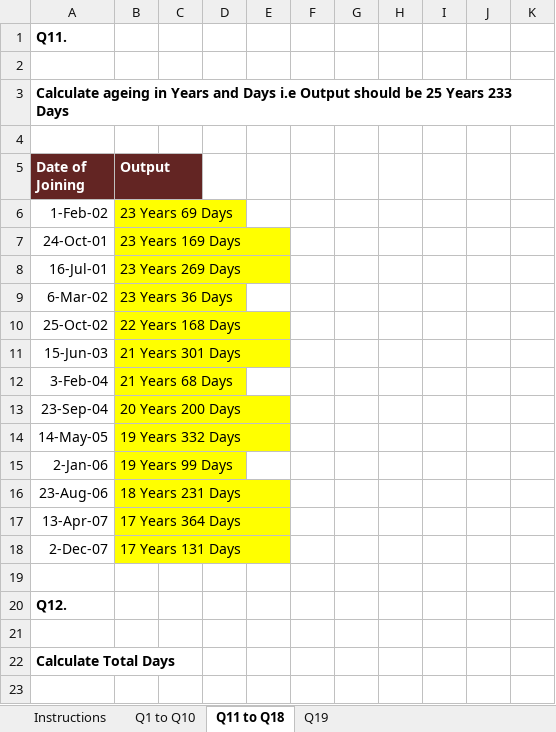
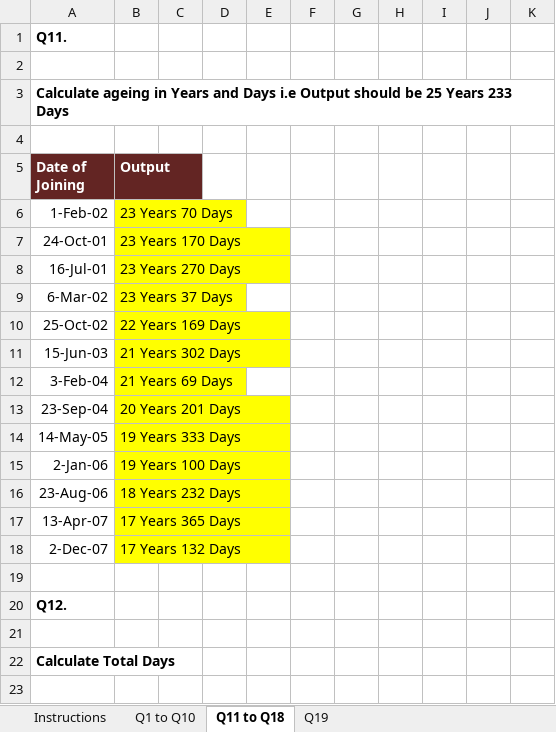
Before and after one commit to Sakzhi/Udaanous, an Excel workbook: excel/Assignment-1 (Udanous_) (Recovered).xlsx, sheet Q11 to Q18, drawn as a sheet; only a part is shown; values as stored, in another font and other column widths than the file's, no borders; the diff names each change by its address in the sheet, - before the commit and + after, or states it on an @@ line.

```diff
--- a/excel/Assignment-1 (Udanous_) (Recovered).xlsx (sheet Q11 to Q18)
+++ b/excel/Assignment-1 (Udanous_) (Recovered).xlsx (sheet Q11 to Q18)
-B6 (Output): 23 Years 69 Days
+B6 (Output): 23 Years 70 Days
-B7 (Output): 23 Years 169 Days
+B7 (Output): 23 Years 170 Days
-B8 (Output): 23 Years 269 Days
+B8 (Output): 23 Years 270 Days
-B9 (Output): 23 Years 36 Days
+B9 (Output): 23 Years 37 Days
-B10 (Output): 22 Years 168 Days
+B10 (Output): 22 Years 169 Days
-B11 (Output): 21 Years 301 Days
+B11 (Output): 21 Years 302 Days
-B12 (Output): 21 Years 68 Days
+B12 (Output): 21 Years 69 Days
-B13 (Output): 20 Years 200 Days
+B13 (Output): 20 Years 201 Days
-B14 (Output): 19 Years 332 Days
+B14 (Output): 19 Years 333 Days
-B15 (Output): 19 Years 99 Days
+B15 (Output): 19 Years 100 Days
-B16 (Output): 18 Years 231 Days
+B16 (Output): 18 Years 232 Days
-B17 (Output): 17 Years 364 Days
+B17 (Output): 17 Years 365 Days
-B18 (Output): 17 Years 131 Days
+B18 (Output): 17 Years 132 Days
```
Also changed, not shown: sheet Q19, sheet Q1 to Q10.
